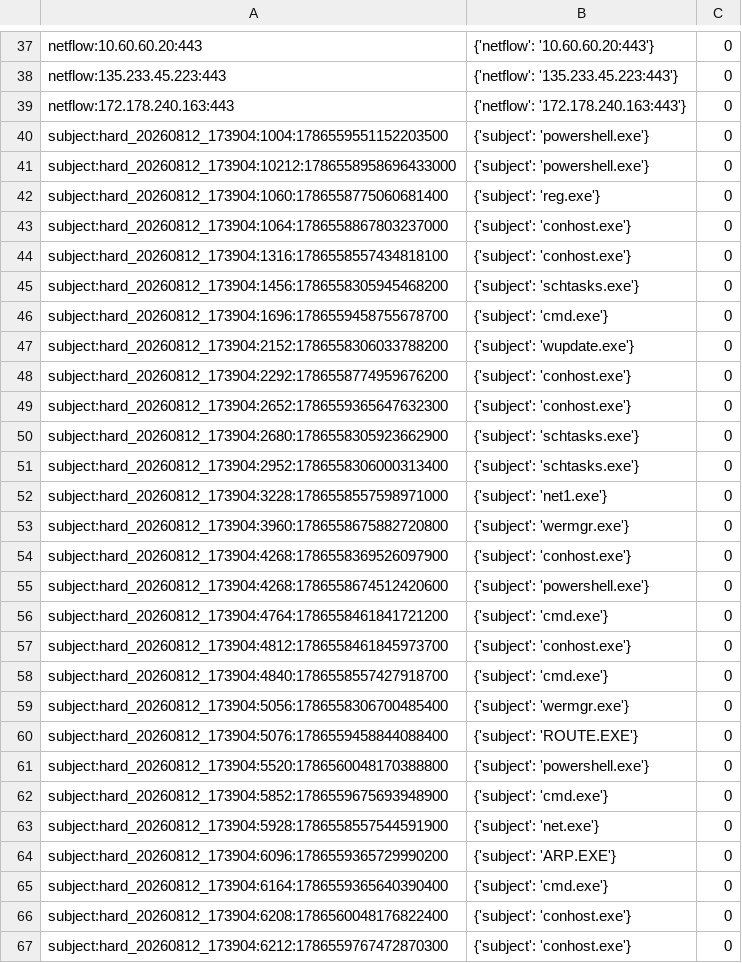
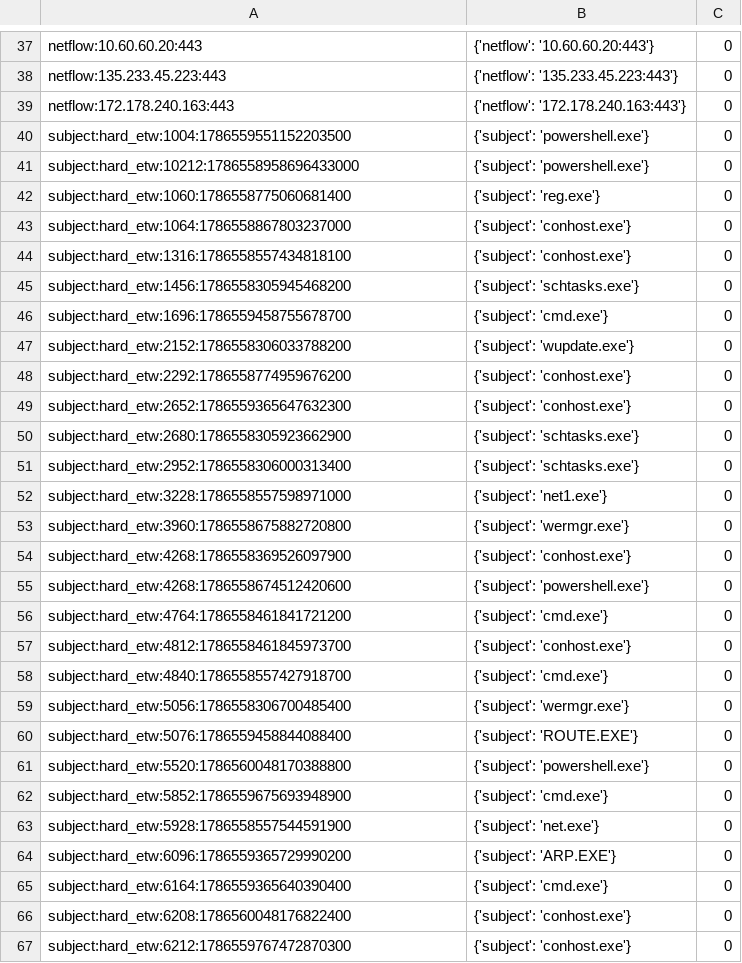
Before and after one commit to aldaihanabdullah3/PIDSMaker, a CSV file: Ground_Truth/orthrus/ras_severn/hard_gt_pids.csv, drawn as a sheet; only a part is shown, gaps mark what is left out; the diff covers the shown part only.

```diff
--- a/Ground_Truth/orthrus/ras_severn/hard_gt_pids.csv
+++ b/Ground_Truth/orthrus/ras_severn/hard_gt_pids.csv
@@ -39,29 +39,29 @@ netflow:135.233.45.223:443,{'netflow': '135.233.45.223:443'},0
 netflow:172.178.240.163:443,{'netflow': '172.178.240.163:443'},0
-subject:hard_20260812_173904:1004:1786559551152203500,{'subject': 'powershell.exe'},0
-subject:hard_20260812_173904:10212:1786558958696433000,{'subject': 'powershell.exe'},0
-subject:hard_20260812_173904:1060:1786558775060681400,{'subject': 'reg.exe'},0
-subject:hard_20260812_173904:1064:1786558867803237000,{'subject': 'conhost.exe'},0
-subject:hard_20260812_173904:1316:1786558557434818100,{'subject': 'conhost.exe'},0
-subject:hard_20260812_173904:1456:1786558305945468200,{'subject': 'schtasks.exe'},0
-subject:hard_20260812_173904:1696:1786559458755678700,{'subject': 'cmd.exe'},0
-subject:hard_20260812_173904:2152:1786558306033788200,{'subject': 'wupdate.exe'},0
-subject:hard_20260812_173904:2292:1786558774959676200,{'subject': 'conhost.exe'},0
-subject:hard_20260812_173904:2652:1786559365647632300,{'subject': 'conhost.exe'},0
-subject:hard_20260812_173904:2680:1786558305923662900,{'subject': 'schtasks.exe'},0
-subject:hard_20260812_173904:2952:1786558306000313400,{'subject': 'schtasks.exe'},0
-subject:hard_20260812_173904:3228:1786558557598971000,{'subject': 'net1.exe'},0
-subject:hard_20260812_173904:3960:1786558675882720800,{'subject': 'wermgr.exe'},0
-subject:hard_20260812_173904:4268:1786558369526097900,{'subject': 'conhost.exe'},0
-subject:hard_20260812_173904:4268:1786558674512420600,{'subject': 'powershell.exe'},0
-subject:hard_20260812_173904:4764:1786558461841721200,{'subject': 'cmd.exe'},0
-subject:hard_20260812_173904:4812:1786558461845973700,{'subject': 'conhost.exe'},0
-subject:hard_20260812_173904:4840:1786558557427918700,{'subject': 'cmd.exe'},0
-subject:hard_20260812_173904:5056:1786558306700485400,{'subject': 'wermgr.exe'},0
-subject:hard_20260812_173904:5076:1786559458844088400,{'subject': 'ROUTE.EXE'},0
-subject:hard_20260812_173904:5520:1786560048170388800,{'subject': 'powershell.exe'},0
-subject:hard_20260812_173904:5852:1786559675693948900,{'subject': 'cmd.exe'},0
-subject:hard_20260812_173904:5928:1786558557544591900,{'subject': 'net.exe'},0
-subject:hard_20260812_173904:6096:1786559365729990200,{'subject': 'ARP.EXE'},0
-subject:hard_20260812_173904:6164:1786559365640390400,{'subject': 'cmd.exe'},0
-subject:hard_20260812_173904:6208:1786560048176822400,{'subject': 'conhost.exe'},0
-subject:hard_20260812_173904:6212:1786559767472870300,{'subject': 'conhost.exe'},0
+subject:hard_etw:1004:1786559551152203500,{'subject': 'powershell.exe'},0
+subject:hard_etw:10212:1786558958696433000,{'subject': 'powershell.exe'},0
+subject:hard_etw:1060:1786558775060681400,{'subject': 'reg.exe'},0
+subject:hard_etw:1064:1786558867803237000,{'subject': 'conhost.exe'},0
+subject:hard_etw:1316:1786558557434818100,{'subject': 'conhost.exe'},0
+subject:hard_etw:1456:1786558305945468200,{'subject': 'schtasks.exe'},0
+subject:hard_etw:1696:1786559458755678700,{'subject': 'cmd.exe'},0
+subject:hard_etw:2152:1786558306033788200,{'subject': 'wupdate.exe'},0
+subject:hard_etw:2292:1786558774959676200,{'subject': 'conhost.exe'},0
+subject:hard_etw:2652:1786559365647632300,{'subject': 'conhost.exe'},0
+subject:hard_etw:2680:1786558305923662900,{'subject': 'schtasks.exe'},0
+subject:hard_etw:2952:1786558306000313400,{'subject': 'schtasks.exe'},0
+subject:hard_etw:3228:1786558557598971000,{'subject': 'net1.exe'},0
+subject:hard_etw:3960:1786558675882720800,{'subject': 'wermgr.exe'},0
+subject:hard_etw:4268:1786558369526097900,{'subject': 'conhost.exe'},0
+subject:hard_etw:4268:1786558674512420600,{'subject': 'powershell.exe'},0
+subject:hard_etw:4764:1786558461841721200,{'subject': 'cmd.exe'},0
+subject:hard_etw:4812:1786558461845973700,{'subject': 'conhost.exe'},0
+subject:hard_etw:4840:1786558557427918700,{'subject': 'cmd.exe'},0
+subject:hard_etw:5056:1786558306700485400,{'subject': 'wermgr.exe'},0
+subject:hard_etw:5076:1786559458844088400,{'subject': 'ROUTE.EXE'},0
+subject:hard_etw:5520:1786560048170388800,{'subject': 'powershell.exe'},0
+subject:hard_etw:5852:1786559675693948900,{'subject': 'cmd.exe'},0
+subject:hard_etw:5928:1786558557544591900,{'subject': 'net.exe'},0
+subject:hard_etw:6096:1786559365729990200,{'subject': 'ARP.EXE'},0
+subject:hard_etw:6164:1786559365640390400,{'subject': 'cmd.exe'},0
+subject:hard_etw:6208:1786560048176822400,{'subject': 'conhost.exe'},0
+subject:hard_etw:6212:1786559767472870300,{'subject': 'conhost.exe'},0
```
Also changed, not shown: 17 edited cells elsewhere in this file, Ground_Truth/orthrus/ras_garonne/evasive_gt_pids.csv, Ground_Truth/orthrus/ras_garonne/loud_gt_pids.csv, 5 other files.
